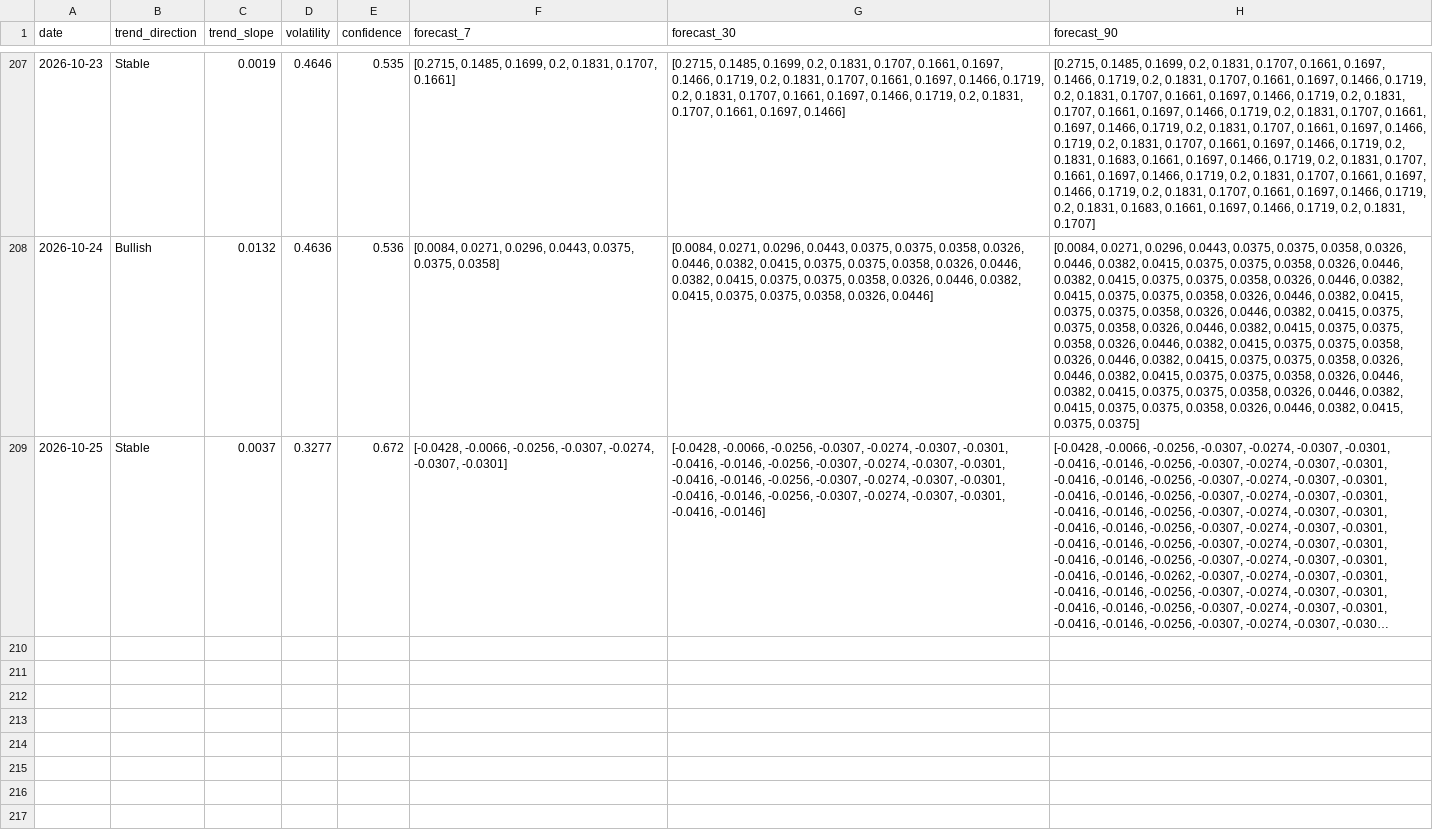
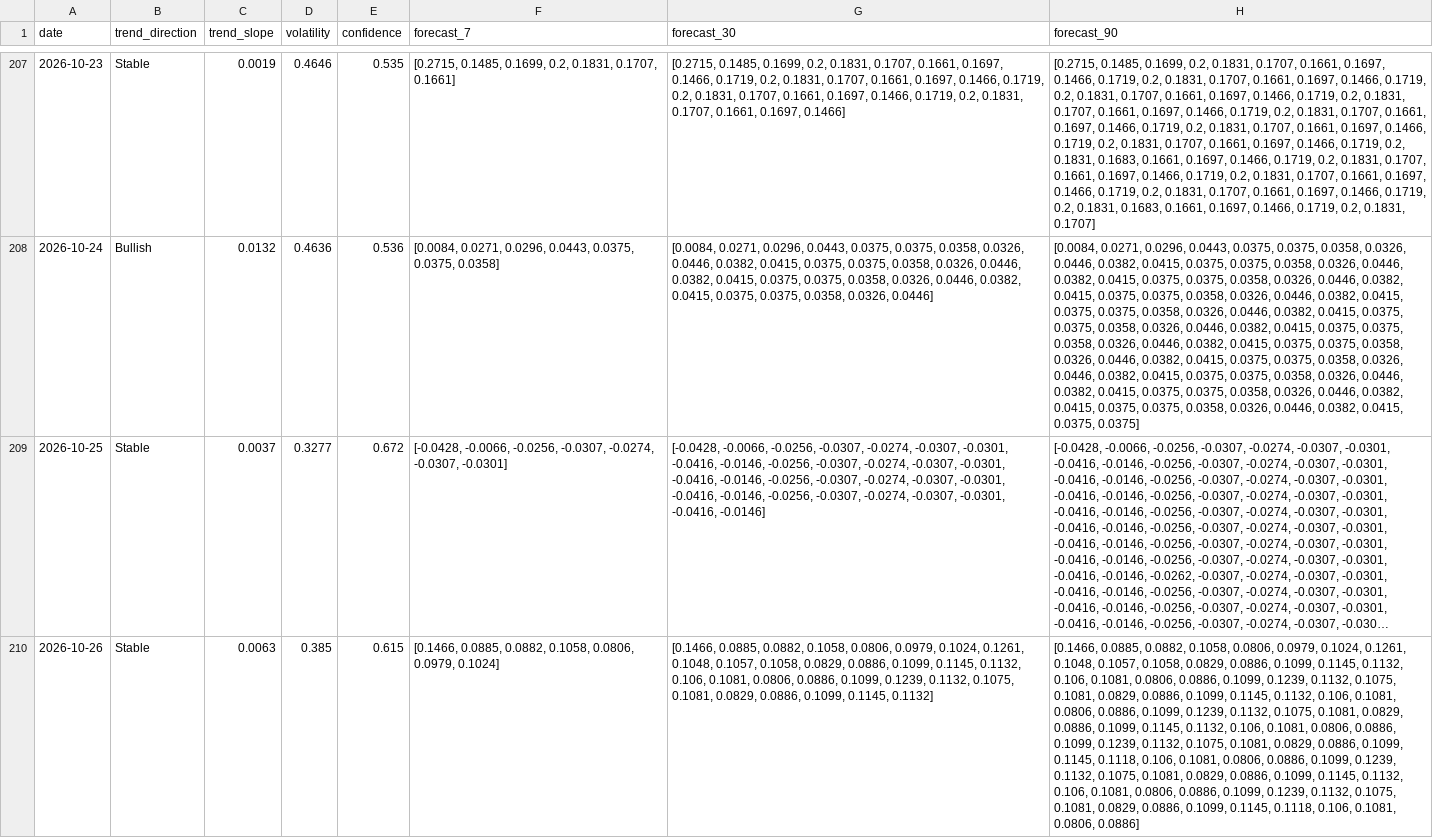
Before and after one commit to akanksha726/Infosys-Springboard, a CSV file: data/processed/market_forecast_history.csv, drawn as a sheet; only a part is shown, gaps mark what is left out; long unchanged cells end in …; the diff names each change by its address in the sheet, - before the commit and + after, or states it on an @@ line.

```diff
--- a/data/processed/market_forecast_history.csv
+++ b/data/processed/market_forecast_history.csv
+row 210: 2026-10-26 | Stable | 0.0063 | 0.385 | 0.615 | [0.1466, 0.0885, 0.0882, 0.1058, 0.0806, 0.0979, 0.1024] | [0.1466, 0.0885, 0.0882, 0.1058, 0.0806, 0.0979, 0.1024, 0.1261, 0.1048, 0.1057, 0.1058, 0.0829, 0.0886, 0.1099, 0.1145, 0.1132, 0.106, 0.1081, 0.0806, 0.0886, 0.1099, 0.1239, 0.1132, 0.1075, 0.1081, 0.0829, 0.0886, 0.1099, 0.1145, 0.1132] | [0.1466, 0.0885, 0.0882, 0.1058, 0.0806, 0.0979, 0.1024, 0.1261, 0.1048, 0.1057, 0.1058, 0.0829, 0.0886, 0.1099, 0.1145, 0.1132, 0.106, 0.1081, 0.0806, 0.0886, 0.1099, 0.1239, 0.1132, 0.1075, 0.1081, 0.0829, 0.0886, 0.1099, 0.1145, 0.1132, 0.106, 0.1081, 0.0806, 0.0886, 0.1099, 0.1239, 0.1132, 0.1075, 0.1081, 0.0829, 0.0886, 0.1099, 0.1145, 0.1132, 0.106, 0.1081, 0.0806, 0.0886, 0.1099, 0.1239, 0.1132, 0.1075, 0.1081, 0.0829, 0.0886, 0.1099, 0.1145, 0.1118, 0.106, 0.1081, 0.0806, 0.0886, 0.1099, 0.1239, 0.1132, 0.1075, 0.1081, 0.0829, 0.0886, 0.1099, 0.1145, 0.1132, 0.106, 0.1081, 0.0806, 0.0886, 0.1099, 0.1239, 0.1132, 0.1075, 0.1081, 0.0829, 0.0886, 0.1099, 0.1145, 0.1118, 0.106, 0.1081, 0.0806, 0.0886]
```
Also changed, not shown: data/processed/brand_daily_metrics.csv, data/processed/daily_market_metrics.csv, 1 other file.
